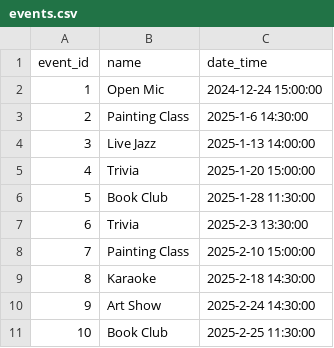
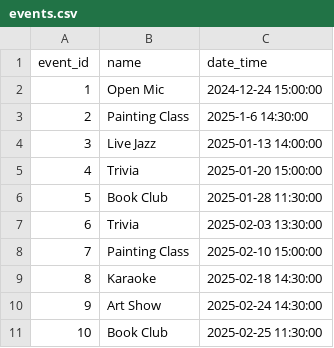
Before and after one commit to britt-klose/DBFinalProject, a CSV file: MySQL/Files/events.csv, drawn as a sheet.

Commit message:
Update events.csv

```diff
--- a/MySQL/Files/events.csv
+++ b/MySQL/Files/events.csv
@@ -3,9 +3,9 @@ event_id ,name,date_time
 2,Painting Class,2025-1-6 14:30:00
-3,Live Jazz,2025-1-13 14:00:00
-4,Trivia,2025-1-20 15:00:00
-5,Book Club,2025-1-28 11:30:00
-6,Trivia,2025-2-3 13:30:00
-7,Painting Class,2025-2-10 15:00:00
-8,Karaoke,2025-2-18 14:30:00
-9,Art Show ,2025-2-24 14:30:00
-10,Book Club,2025-2-25 11:30:00
+3,Live Jazz,2025-01-13 14:00:00
+4,Trivia,2025-01-20 15:00:00
+5,Book Club,2025-01-28 11:30:00
+6,Trivia,2025-02-03 13:30:00
+7,Painting Class,2025-02-10 15:00:00
+8,Karaoke,2025-02-18 14:30:00
+9,Art Show ,2025-02-24 14:30:00
+10,Book Club,2025-02-25 11:30:00
```
